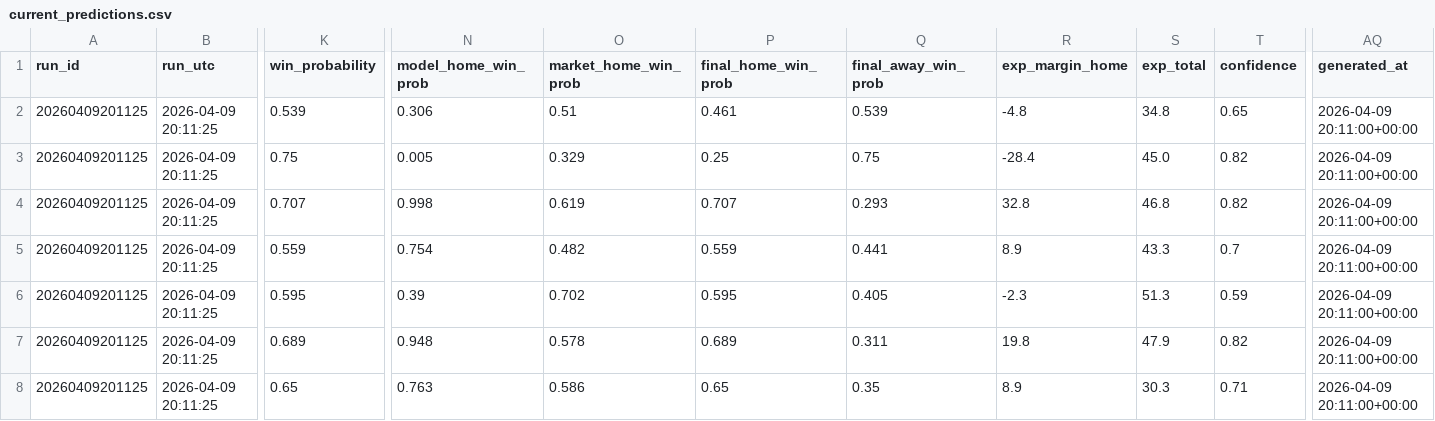
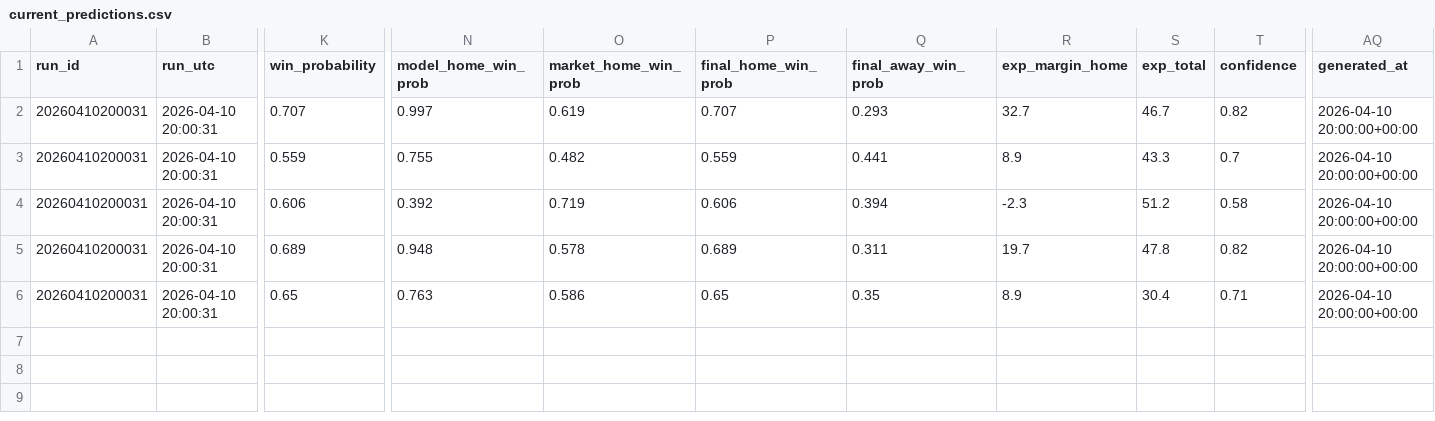
Before and after one commit to Rossdavo/nrl-ai-predictor, a CSV file: current_predictions.csv, drawn as a sheet; only a part is shown, gaps mark what is left out; removed rows and columns are numbered as before the commit, all else as after; rows hold the shown columns only; the diff covers the shown part only; the diff names each change by its address in the sheet, - before the commit and + after, or states it on an @@ line.

```diff
--- a/current_predictions.csv
+++ b/current_predictions.csv
-row 2: 20260409201125 | 2026-04-09 20:11:25 | 0.539 | 0.306 | 0.51 | 0.461 | 0.539 | -4.8 | 34.8 | 0.65 | 2026-04-09 20:11:00+00:00
-row 3: 20260409201125 | 2026-04-09 20:11:25 | 0.75 | 0.005 | 0.329 | 0.25 | 0.75 | -28.4 | 45.0 | 0.82 | 2026-04-09 20:11:00+00:00
-A2:A6 (run_id): 20260409201125
+A2:A6 (run_id): 20260410200031
-B2:B6 (run_utc): 2026-04-09 20:11:25
+B2:B6 (run_utc): 2026-04-10 20:00:31
-N2 (model_home_win_prob): 0.998
+N2 (model_home_win_prob): 0.997
-R2 (exp_margin_home): 32.8
+R2 (exp_margin_home): 32.7
-S2 (exp_total): 46.8
+S2 (exp_total): 46.7
-AQ2:AQ6 (generated_at): 2026-04-09 20:11:00+00:00
+AQ2:AQ6 (generated_at): 2026-04-10 20:00:00+00:00
-N3 (model_home_win_prob): 0.754
+N3 (model_home_win_prob): 0.755
-K4 (win_probability): 0.595
+K4 (win_probability): 0.606
-N4 (model_home_win_prob): 0.39
+N4 (model_home_win_prob): 0.392
-O4 (market_home_win_prob): 0.702
+O4 (market_home_win_prob): 0.719
-P4 (final_home_win_prob): 0.595
+P4 (final_home_win_prob): 0.606
-Q4 (final_away_win_prob): 0.405
+Q4 (final_away_win_prob): 0.394
-S4 (exp_total): 51.3
+S4 (exp_total): 51.2
-T4 (confidence): 0.59
+T4 (confidence): 0.58
-R5 (exp_margin_home): 19.8
+R5 (exp_margin_home): 19.7
-S5 (exp_total): 47.9
+S5 (exp_total): 47.8
-S6 (exp_total): 30.3
+S6 (exp_total): 30.4
```
Also changed, not shown: 4 edited cells elsewhere in this file, bet_history.csv, odds.csv, 4 other files.
